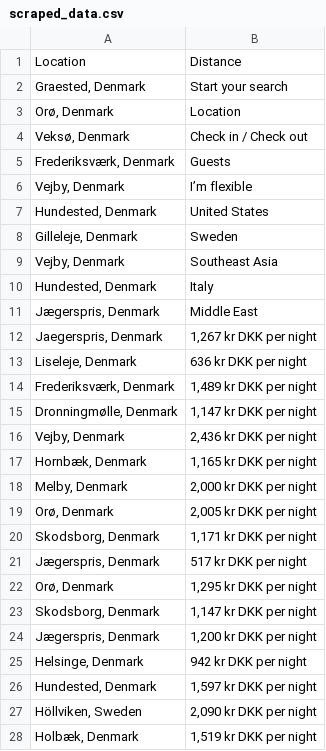
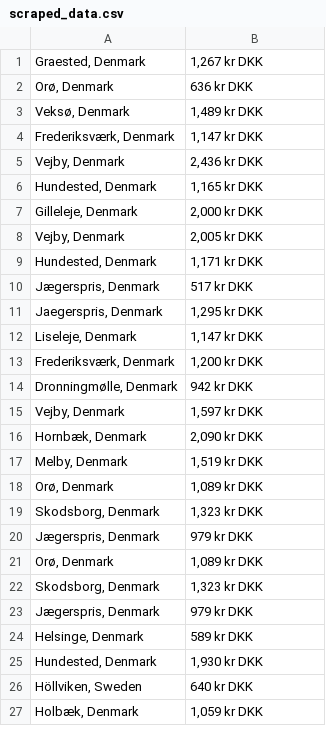
Before and after one commit to magn3144/Bachelorproject, a CSV file: Finetuning/generate_dataset/scraped_data.csv, drawn as a sheet; only a part is shown; the diff covers the shown part only.

Commit message:
Started making the test dataset

```diff
--- a/Finetuning/generate_dataset/scraped_data.csv
+++ b/Finetuning/generate_dataset/scraped_data.csv
@@ -1,28 +1,27 @@
-Location,Distance
-"Graested, Denmark",Start your search
-"Orø, Denmark",Location
-"Veksø, Denmark",Check in / Check out
-"Frederiksværk, Denmark",Guests
-"Vejby, Denmark",I’m flexible
-"Hundested, Denmark",United States
-"Gilleleje, Denmark",Sweden
-"Vejby, Denmark",Southeast Asia
-"Hundested, Denmark",Italy
-"Jægerspris, Denmark",Middle East
-"Jaegerspris, Denmark","1,267 kr DKK per night"
-"Liseleje, Denmark",636 kr DKK per night
-"Frederiksværk, Denmark","1,489 kr DKK per night"
-"Dronningmølle, Denmark","1,147 kr DKK per night"
-"Vejby, Denmark","2,436 kr DKK per night"
-"Hornbæk, Denmark","1,165 kr DKK per night"
-"Melby, Denmark","2,000 kr DKK per night"
-"Orø, Denmark","2,005 kr DKK per night"
-"Skodsborg, Denmark","1,171 kr DKK per night"
-"Jægerspris, Denmark",517 kr DKK per night
-"Orø, Denmark","1,295 kr DKK per night"
-"Skodsborg, Denmark","1,147 kr DKK per night"
-"Jægerspris, Denmark","1,200 kr DKK per night"
-"Helsinge, Denmark",942 kr DKK per night
-"Hundested, Denmark","1,597 kr DKK per night"
-"Höllviken, Sweden","2,090 kr DKK per night"
-"Holbæk, Denmark","1,519 kr DKK per night"
+"Graested, Denmark","1,267 kr DKK "
+"Orø, Denmark",636 kr DKK 
+"Veksø, Denmark","1,489 kr DKK "
+"Frederiksværk, Denmark","1,147 kr DKK "
+"Vejby, Denmark","2,436 kr DKK "
+"Hundested, Denmark","1,165 kr DKK "
+"Gilleleje, Denmark","2,000 kr DKK "
+"Vejby, Denmark","2,005 kr DKK "
+"Hundested, Denmark","1,171 kr DKK "
+"Jægerspris, Denmark",517 kr DKK 
+"Jaegerspris, Denmark","1,295 kr DKK "
+"Liseleje, Denmark","1,147 kr DKK "
+"Frederiksværk, Denmark","1,200 kr DKK "
+"Dronningmølle, Denmark",942 kr DKK 
+"Vejby, Denmark","1,597 kr DKK "
+"Hornbæk, Denmark","2,090 kr DKK "
+"Melby, Denmark","1,519 kr DKK "
+"Orø, Denmark","1,089 kr DKK "
+"Skodsborg, Denmark","1,323 kr DKK "
+"Jægerspris, Denmark",979 kr DKK 
+"Orø, Denmark","1,089 kr DKK "
+"Skodsborg, Denmark","1,323 kr DKK "
+"Jægerspris, Denmark",979 kr DKK 
+"Helsinge, Denmark",589 kr DKK 
+"Hundested, Denmark","1,930 kr DKK "
+"Höllviken, Sweden",640 kr DKK 
+"Holbæk, Denmark","1,059 kr DKK "
```
Also changed, not shown: 9 edited cells elsewhere in this file, 9 other files.
